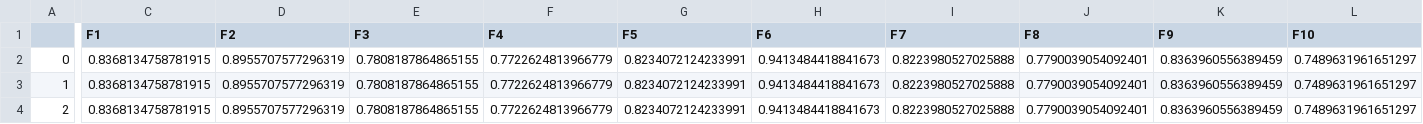
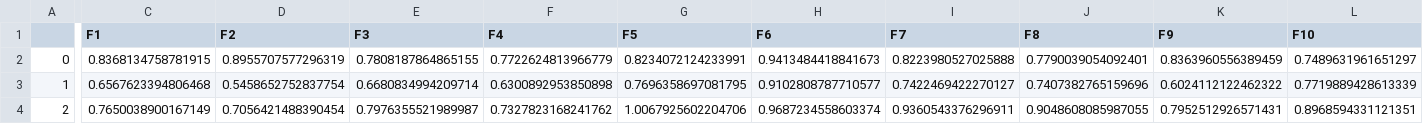
Before and after one commit to ChungyiBossi/kaggle_m5_forecasting, a CSV file: submission_prophet.csv, drawn as a sheet; only a part is shown, gaps mark what is left out; the diff covers the shown part only; the diff names each change by its address in the sheet, - before the commit and + after, or states it on an @@ line.

```diff
--- a/submission_prophet.csv
+++ b/submission_prophet.csv
-C3 (F1): 0.8368134758781915
+C3 (F1): 0.6567623394806468
-D3 (F2): 0.8955707577296319
+D3 (F2): 0.5458652752837754
-E3 (F3): 0.7808187864865155
+E3 (F3): 0.6680834994209714
-F3 (F4): 0.7722624813966779
+F3 (F4): 0.6300892953850898
-G3 (F5): 0.8234072124233991
+G3 (F5): 0.7696358697081795
-H3 (F6): 0.9413484418841673
+H3 (F6): 0.9102808787710577
-I3 (F7): 0.8223980527025888
+I3 (F7): 0.7422469422270127
-J3 (F8): 0.7790039054092401
+J3 (F8): 0.7407382765159696
-K3 (F9): 0.8363960556389459
+K3 (F9): 0.6024112122462322
-L3 (F10): 0.7489631961651297
+L3 (F10): 0.7719889428613339
-C4 (F1): 0.8368134758781915
+C4 (F1): 0.7650038900167149
-D4 (F2): 0.8955707577296319
+D4 (F2): 0.7056421488390454
-E4 (F3): 0.7808187864865155
+E4 (F3): 0.7976355521989987
-F4 (F4): 0.7722624813966779
+F4 (F4): 0.7327823168241762
-G4 (F5): 0.8234072124233991
+G4 (F5): 1.0067925602204706
-H4 (F6): 0.9413484418841673
+H4 (F6): 0.9687234558603374
-I4 (F7): 0.8223980527025888
+I4 (F7): 0.9360543376296911
-J4 (F8): 0.7790039054092401
+J4 (F8): 0.9048608085987055
-K4 (F9): 0.8363960556389459
+K4 (F9): 0.7952512926571431
-L4 (F10): 0.7489631961651297
+L4 (F10): 0.8968594331121351
```
Also changed, not shown: 36 edited cells elsewhere in this file, 2 other files.
